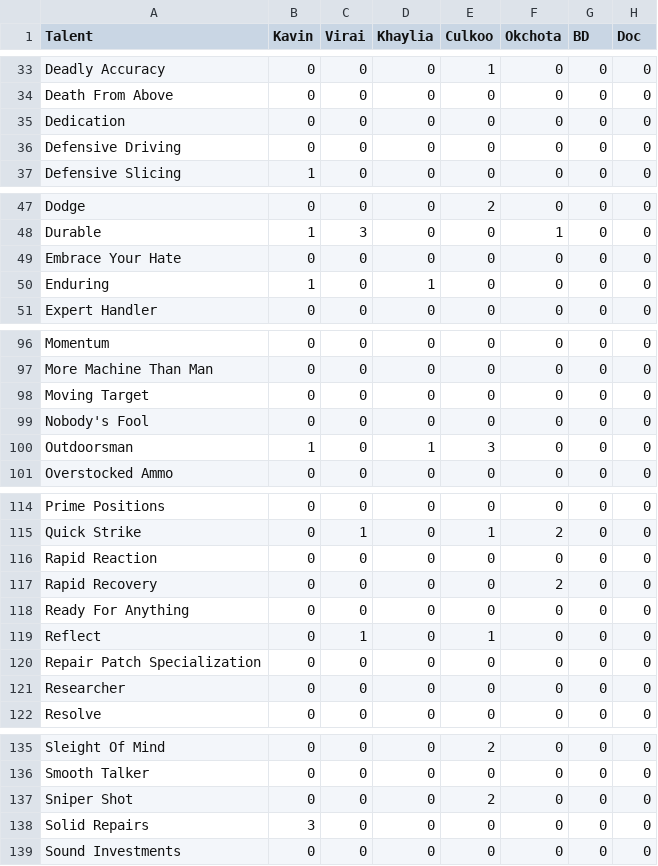
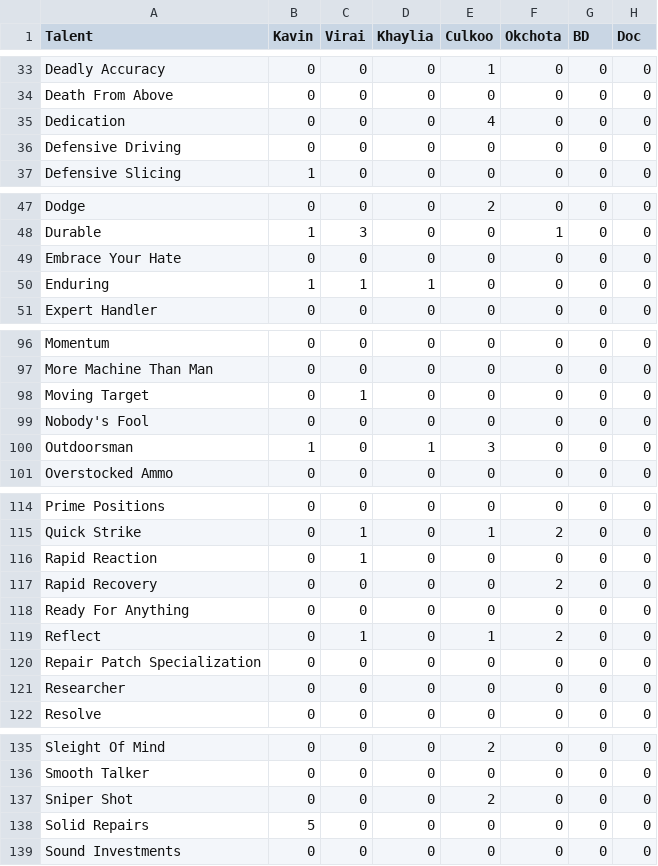
Before and after one commit to Talia-James/discord-bot-live, a CSV file: ranked_talents.csv, drawn as a sheet; only a part is shown, gaps mark what is left out; the diff covers the shown part only.

```diff
--- a/ranked_talents.csv
+++ b/ranked_talents.csv
@@ -34,3 +34,3 @@ Deadly Accuracy,0,0,0,1,0,0,0
 Death From Above,0,0,0,0,0,0,0
-Dedication,0,0,0,0,0,0,0
+Dedication,0,0,0,4,0,0,0
 Defensive Driving,0,0,0,0,0,0,0
@@ -49,3 +49,3 @@ Durable,1,3,0,0,1,0,0
 Embrace Your Hate,0,0,0,0,0,0,0
-Enduring,1,0,1,0,0,0,0
+Enduring,1,1,1,0,0,0,0
 Expert Handler,0,0,0,0,0,0,0
@@ -97,3 +97,3 @@ Momentum,0,0,0,0,0,0,0
 More Machine Than Man,0,0,0,0,0,0,0
-Moving Target,0,0,0,0,0,0,0
+Moving Target,0,1,0,0,0,0,0
 Nobody's Fool,0,0,0,0,0,0,0
@@ -115,6 +115,6 @@ Prime Positions,0,0,0,0,0,0,0
 Quick Strike,0,1,0,1,2,0,0
-Rapid Reaction,0,0,0,0,0,0,0
+Rapid Reaction,0,1,0,0,0,0,0
 Rapid Recovery,0,0,0,0,2,0,0
 Ready For Anything,0,0,0,0,0,0,0
-Reflect,0,1,0,1,0,0,0
+Reflect,0,1,0,1,2,0,0
 Repair Patch Specialization,0,0,0,0,0,0,0
@@ -137,3 +137,3 @@ Smooth Talker,0,0,0,0,0,0,0
 Sniper Shot,0,0,0,2,0,0,0
-Solid Repairs,3,0,0,0,0,0,0
+Solid Repairs,5,0,0,0,0,0,0
 Sound Investments,0,0,0,0,0,0,0
```
Also changed, not shown: 12 edited cells elsewhere in this file, force_ranks.csv, unranked_talents.csv, 3 other files.
